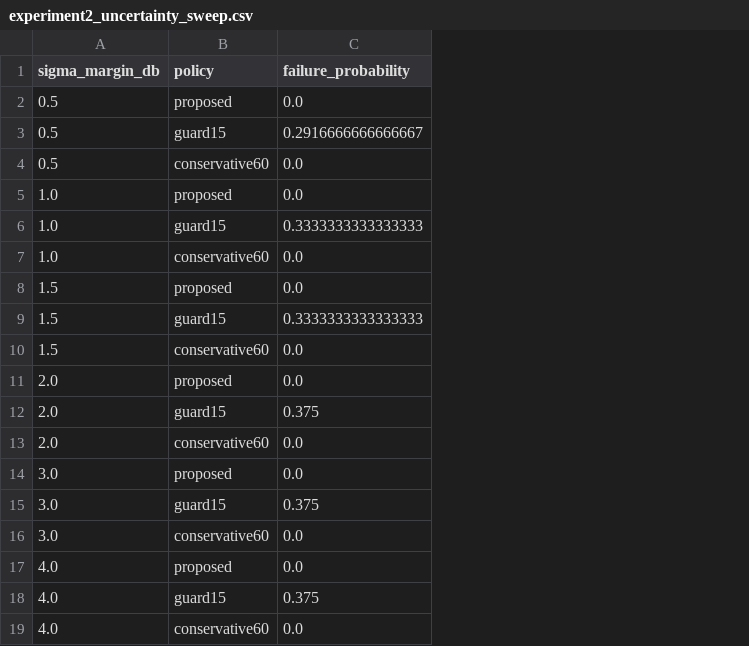
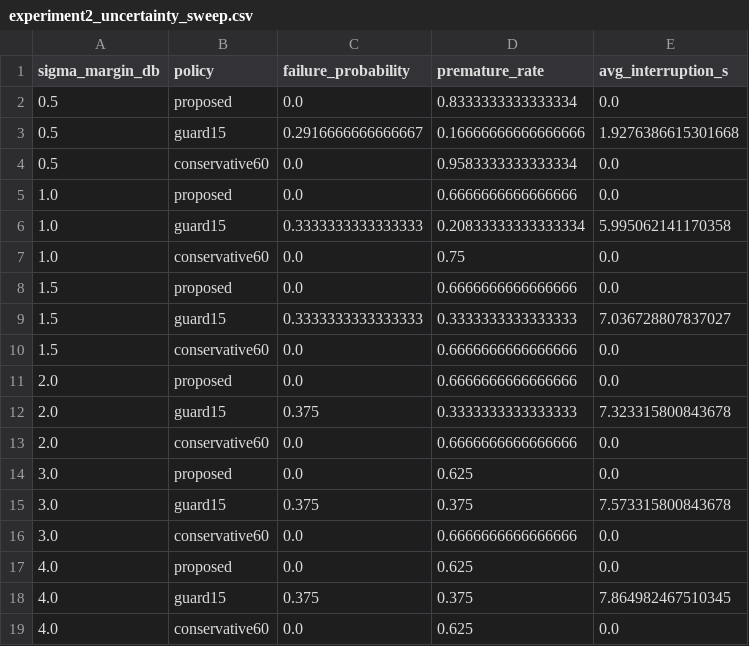
Before and after one commit to shaifiqbal/uncertainty-aware-ntn-conditional-handover, a CSV file: results/experiment2_uncertainty_sweep.csv, drawn as a sheet; the diff names each change by its address in the sheet, - before the commit and + after, or states it on an @@ line.

Commit message:
Add ablation bar chart, system architecture diagram; extend uncertainty sweep with premature-rate and interruption metrics

```diff
--- a/results/experiment2_uncertainty_sweep.csv
+++ b/results/experiment2_uncertainty_sweep.csv
+column D (premature_rate), rows 2-19: 0.8333333333333334 | 0.16666666666666666 | 0.9583333333333334 | 0.6666666666666666 | 0.20833333333333334 | 0.75 | 0.6666666666666666 | 0.3333333333333333 | 0.6666666666666666 | 0.6666666666666666 | 0.3333333333333333 | 0.6666666666666666 | 0.625 | 0.375 | 0.6666666666666666 | 0.625 | 0.375 | 0.625
+column E (avg_interruption_s), rows 2-19: 0.0 | 1.9276386615301668 | 0.0 | 0.0 | 5.995062141170358 | 0.0 | 0.0 | 7.036728807837027 | 0.0 | 0.0 | 7.323315800843678 | 0.0 | 0.0 | 7.573315800843678 | 0.0 | 0.0 | 7.864982467510345 | 0.0
```
Also changed, not shown: 5 other files.
